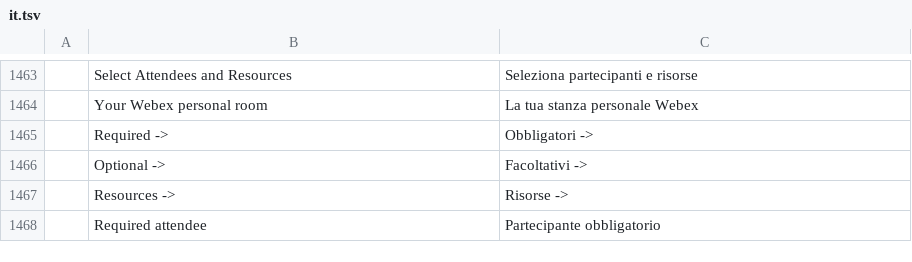
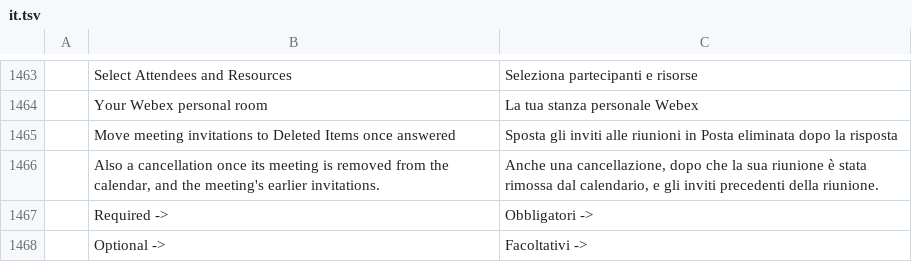
Before and after one commit to dgaudin/quatrelle, a TSV file: crates/ui-egui/src/i18n/it.tsv, drawn as a sheet; only a part is shown, gaps mark what is left out; the shorter side is filled out with more unchanged rows; the diff names each change by its address in the sheet, - before the commit and + after, or states it on an @@ line.

```diff
--- a/crates/ui-egui/src/i18n/it.tsv
+++ b/crates/ui-egui/src/i18n/it.tsv
+row 1465:  | Move meeting invitations to Deleted Items once answered | Sposta gli inviti alle riunioni in Posta eliminata dopo la risposta
+row 1466:  | Also a cancellation once its meeting is removed from the calendar, and the meeting's earlier invitations. | Anche una cancellazione, dopo che la sua riunione è stata rimossa dal calendario, e gli inviti precedenti della riunione.
```
Also changed, not shown: crates/ui-egui/src/i18n/fr.tsv, crates/ui-egui/src/i18n/ko.tsv, 11 other files.
